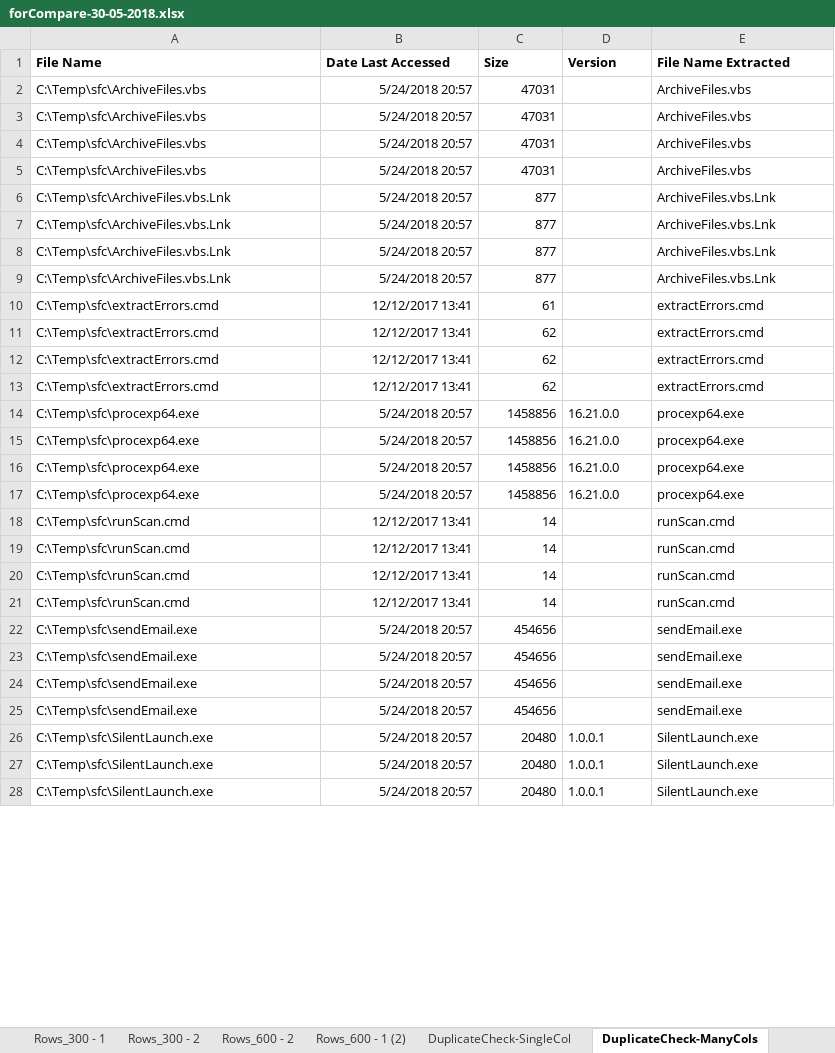
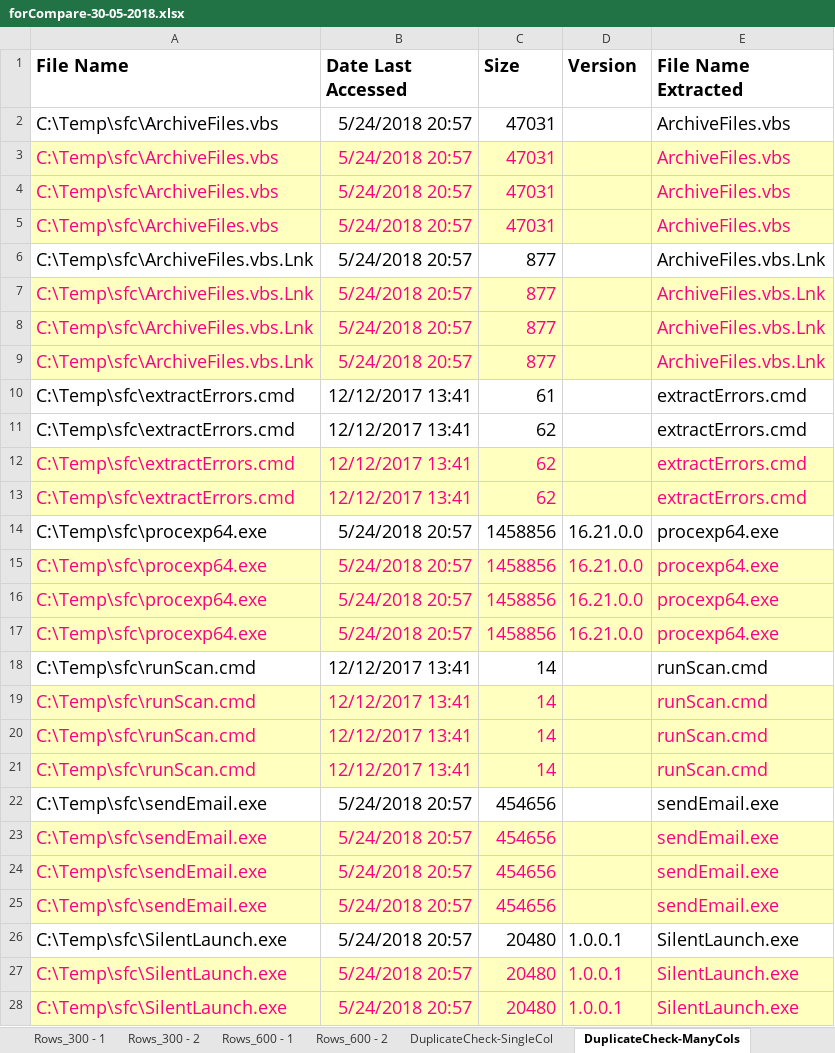
Before and after one commit to Spookspear/c-, an Excel workbook: ToolbarOfFunctions/Testing/forCompare-30-05-2018.xlsx, sheet DuplicateCheck-ManyCols, drawn as a sheet; only a part is shown; values as stored, in another font and other column widths than the file's, no borders; the diff covers the shown part only; the diff names each change by its address in the sheet, - before the commit and + after, or states it on an @@ line.

```diff
--- a/ToolbarOfFunctions/Testing/forCompare-30-05-2018.xlsx (sheet DuplicateCheck-ManyCols)
+++ b/ToolbarOfFunctions/Testing/forCompare-30-05-2018.xlsx (sheet DuplicateCheck-ManyCols)
-sheet tab: Rows_600 - 1 (2)
+sheet tab: Rows_600 - 1
@@ A1:E1 text size: larger @@
@@ A2:C13 text size: larger @@
@@ E2:E13 text size: larger @@
-A3:E5 fill: none
+A3:E5 fill: #FFFFBF
-A3:C5 text colour: black
+A3:C5 text colour: #FF0080
-E3:E5 text colour: black
+E3:E5 text colour: #FF0080
-A7:E9 fill: none
+A7:E9 fill: #FFFFBF
-A7:C9 text colour: black
+A7:C9 text colour: #FF0080
-E7:E9 text colour: black
+E7:E9 text colour: #FF0080
-A12:E13 fill: none
+A12:E13 fill: #FFFFBF
-A12:C13 text colour: black
+A12:C13 text colour: #FF0080
-E12:E13 text colour: black
+E12:E13 text colour: #FF0080
@@ A14:E17 text size: larger @@
@@ A15:E17 fill: none → #FFFFBF, text colour: black → #FF0080 @@
@@ A18:C25 text size: larger @@
@@ E18:E25 text size: larger @@
-A19:E21 fill: none
+A19:E21 fill: #FFFFBF
-A19:C21 text colour: black
+A19:C21 text colour: #FF0080
-E19:E21 text colour: black
+E19:E21 text colour: #FF0080
-A23:E25 fill: none
+A23:E25 fill: #FFFFBF
-A23:C25 text colour: black
+A23:C25 text colour: #FF0080
-E23:E25 text colour: black
+E23:E25 text colour: #FF0080
@@ A26:E28 text size: larger @@
@@ A27:E28 fill: none → #FFFFBF, text colour: black → #FF0080 @@
```
Also changed, not shown: cell formats elsewhere in this sheet, sheet 2017-2018, sheet Rows_300 - 1, sheet Rows_050 - 1, sheet Rows_100 - 2, sheet Rows_050 - 2, sheet Rows_009 - 1, 7 more sheets, other sheet tabs, 26 other files.
